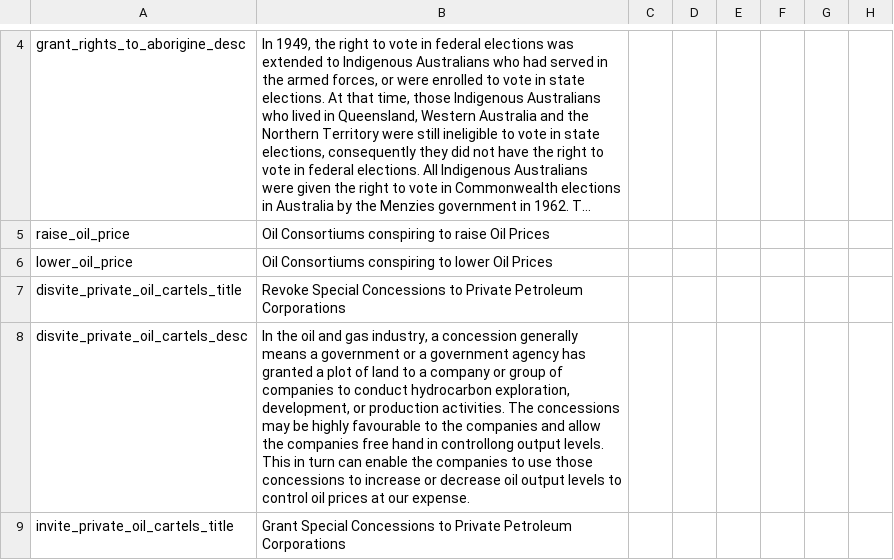
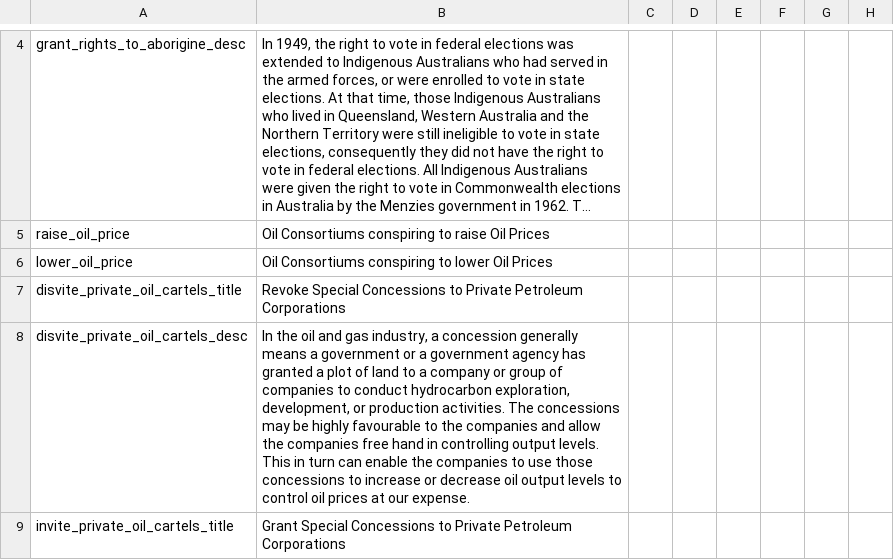
Before and after one commit to ccfox/CWE-FoxFork, a CSV file: CWEFanFork/localisation/Essential Localisation.csv, drawn as a sheet; only a part is shown, gaps mark what is left out; long unchanged cells end in …; the diff covers the shown part only; the diff names each change by its address in the sheet, - before the commit and + after, or states it on an @@ line.

```diff
--- a/CWEFanFork/localisation/Essential Localisation.csv
+++ b/CWEFanFork/localisation/Essential Localisation.csv
-B8: …hand in controllong output levels.…
+B8: …hand in controlling output levels.…
```
Also changed, not shown: 9 edited cells elsewhere in this file, CWEFanFork/localisation/ABM System.csv, CWEFanFork/localisation/CIS.csv, 14 other files.
